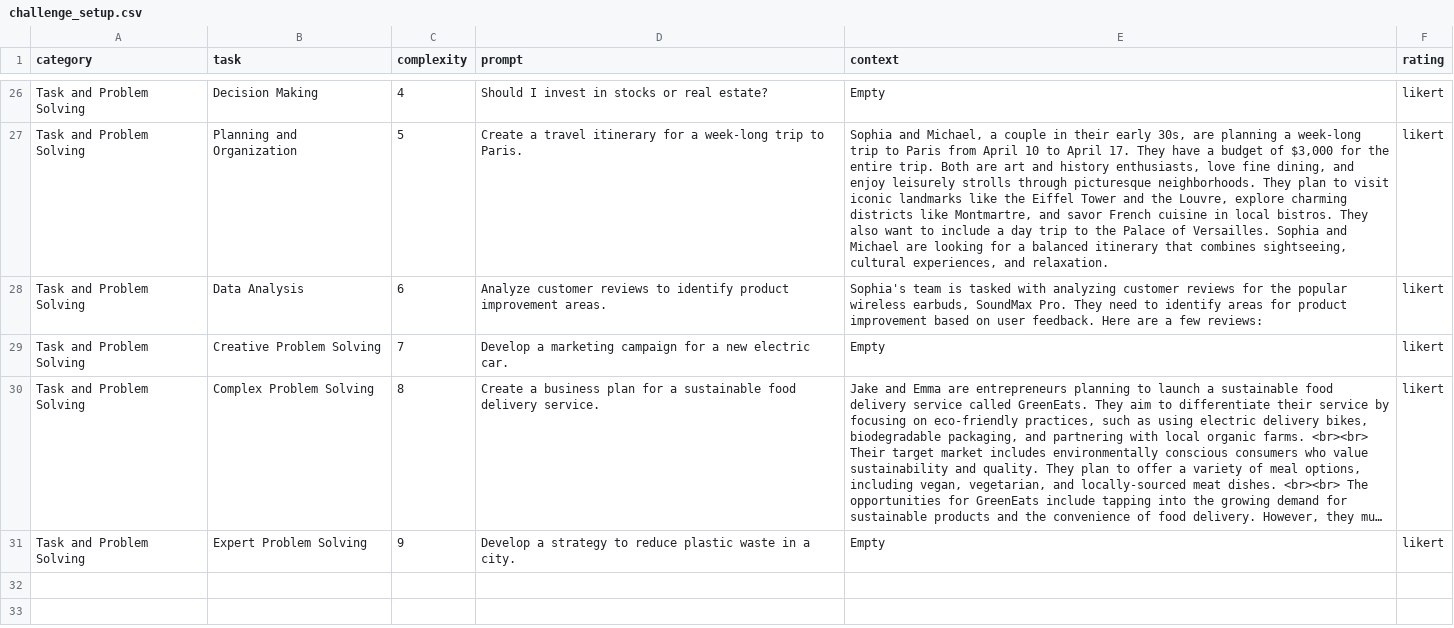
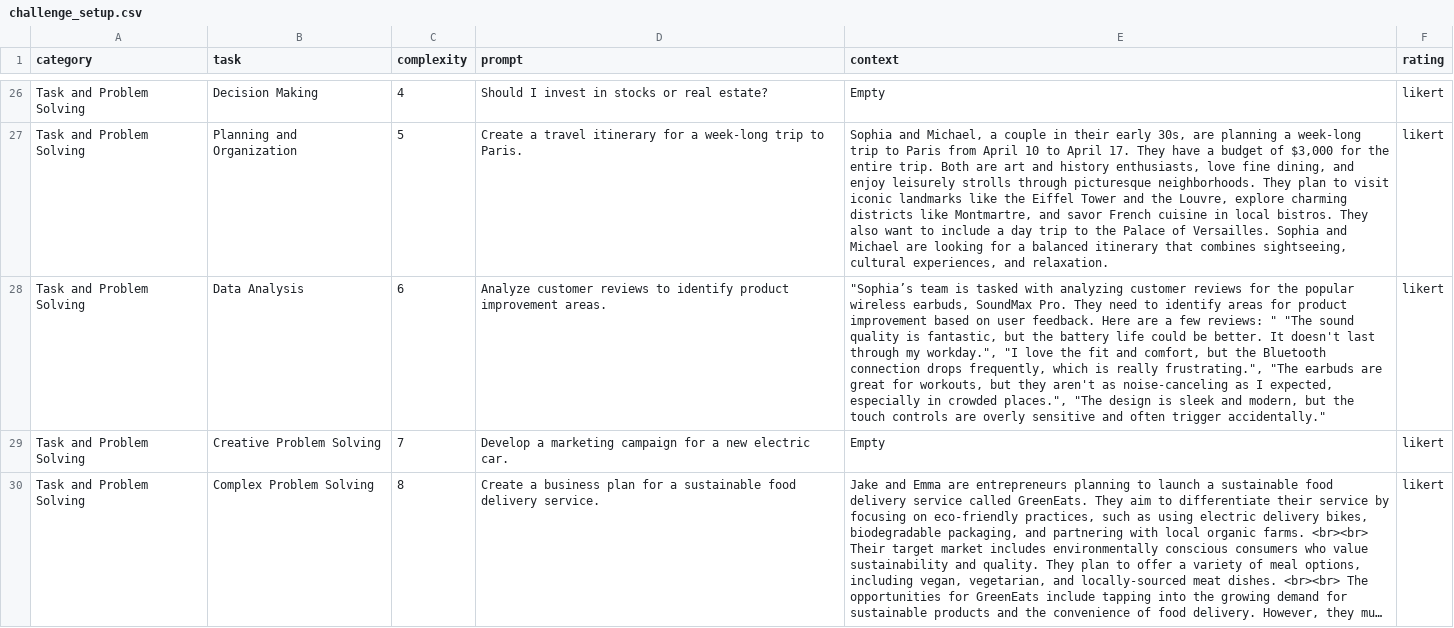
Before and after one commit to open-llm-initiative/llm-challenge, a CSV file: data/challenge_setup.csv, drawn as a sheet; only a part is shown, gaps mark what is left out; the shorter side is filled out with more unchanged rows; long unchanged cells end in …; the diff names each change by its address in the sheet, - before the commit and + after, or states it on an @@ line.

Commit message:
fixed prompt index #26, which had bad context. Also updated the LLMs to not cut off by experimenting with max_length

```diff
--- a/data/challenge_setup.csv
+++ b/data/challenge_setup.csv
-E28 (context): Sophia's team is tasked with analyzing customer reviews for the popular wireless earbuds, SoundMax Pro. They need to identify areas for product improvement based on user feedback. Here are a few reviews:
+E28 (context): "Sophia’s team is tasked with analyzing customer reviews for the popular wireless earbuds, SoundMax Pro. They need to identify areas for product improvement based on user feedback. Here are a few reviews: " "The sound quality is fantastic, but the battery life could be better. It doesn't last through my workday.", "I love the fit and comfort, but the Bluetooth connection drops frequently, which is really frustrating.", "The earbuds are great for workouts, but they aren't as noise-canceling as I expected, especially in crowded places.", "The design is sleek and modern, but the touch controls are overly sensitive and often trigger accidentally."
```
Also changed, not shown: 3 other files.
